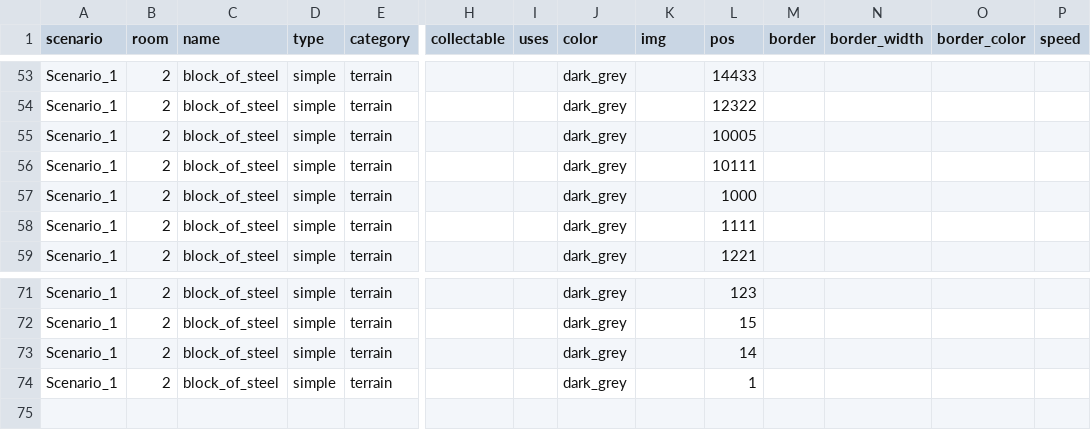
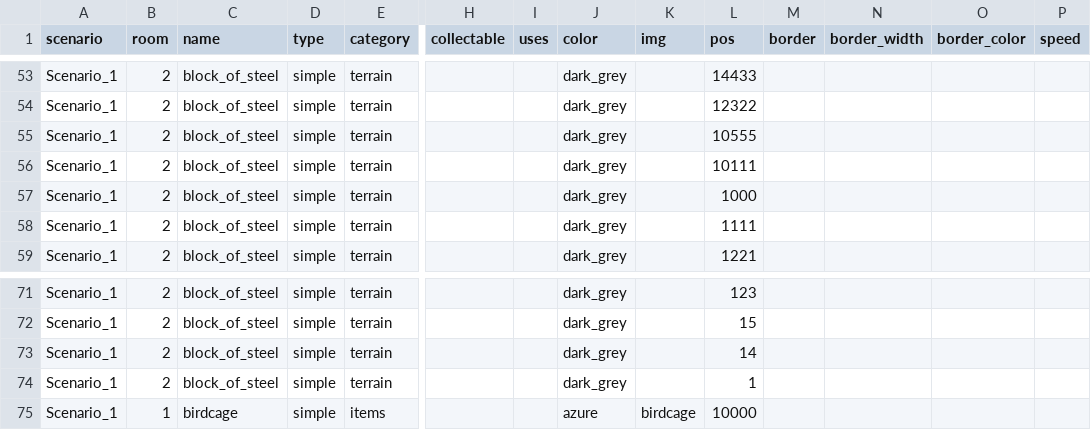
Before and after one commit to dimch0/circles, a CSV file: data/data.csv, drawn as a sheet; only a part is shown, gaps mark what is left out; rows hold the shown columns only; the diff names each change by its address in the sheet, - before the commit and + after, or states it on an @@ line.

```diff
--- a/data/data.csv
+++ b/data/data.csv
-L55 (pos): 10005
+L55 (pos): 10555
+row 75: Scenario_1 | 1 | birdcage | simple | items |  |  | azure | birdcage | 10000
```
Also changed, not shown: 5 other files.
